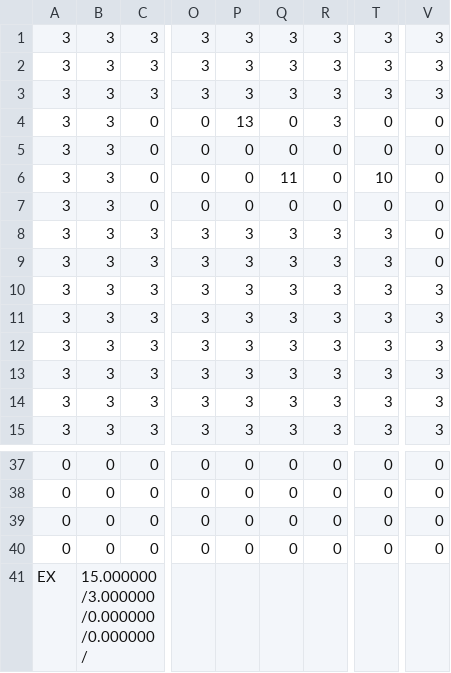
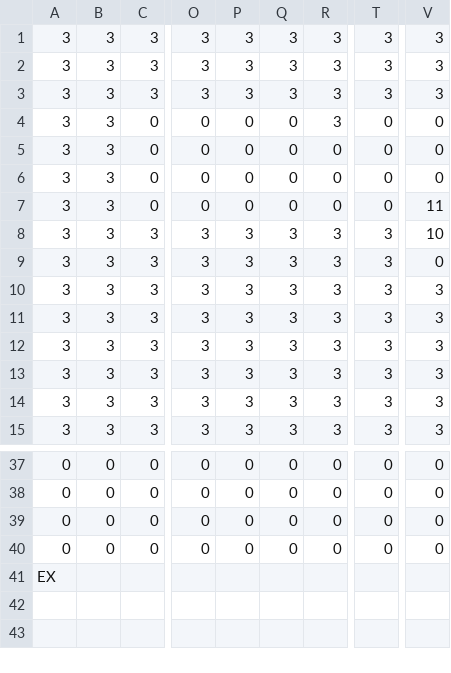
Before and after one commit to Se-Onuki/10days-4years, a CSV file: Program/resources/Datas/StageData/StageMap1.csv, drawn as a sheet; only a part is shown, gaps mark what is left out; the diff names each change by its address in the sheet, - before the commit and + after, or states it on an @@ line.

```diff
--- a/Program/resources/Datas/StageData/StageMap1.csv
+++ b/Program/resources/Datas/StageData/StageMap1.csv
-P4: 13
+P4: 0
-Q6: 11
+Q6: 0
-T6: 10
+T6: 0
-V7: 0
+V7: 11
-V8: 0
+V8: 10
-B41: 15.000000/3.000000/0.000000/0.000000/
+B41: (empty)
```
Also changed, not shown: 1 other file.
